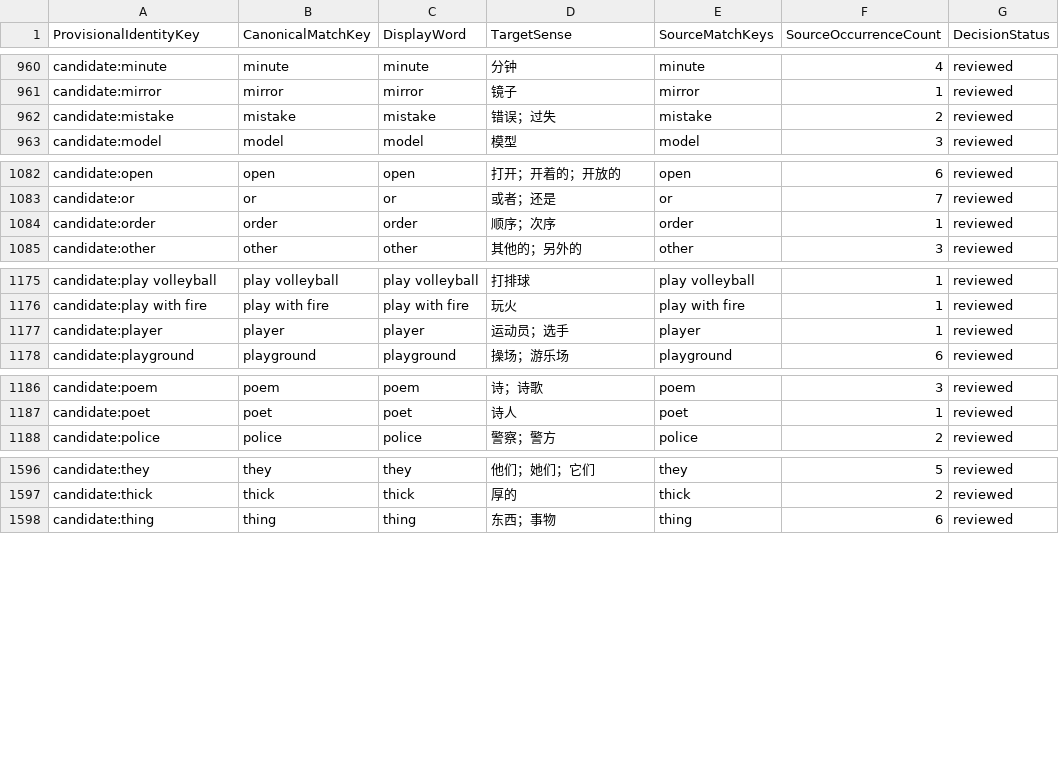
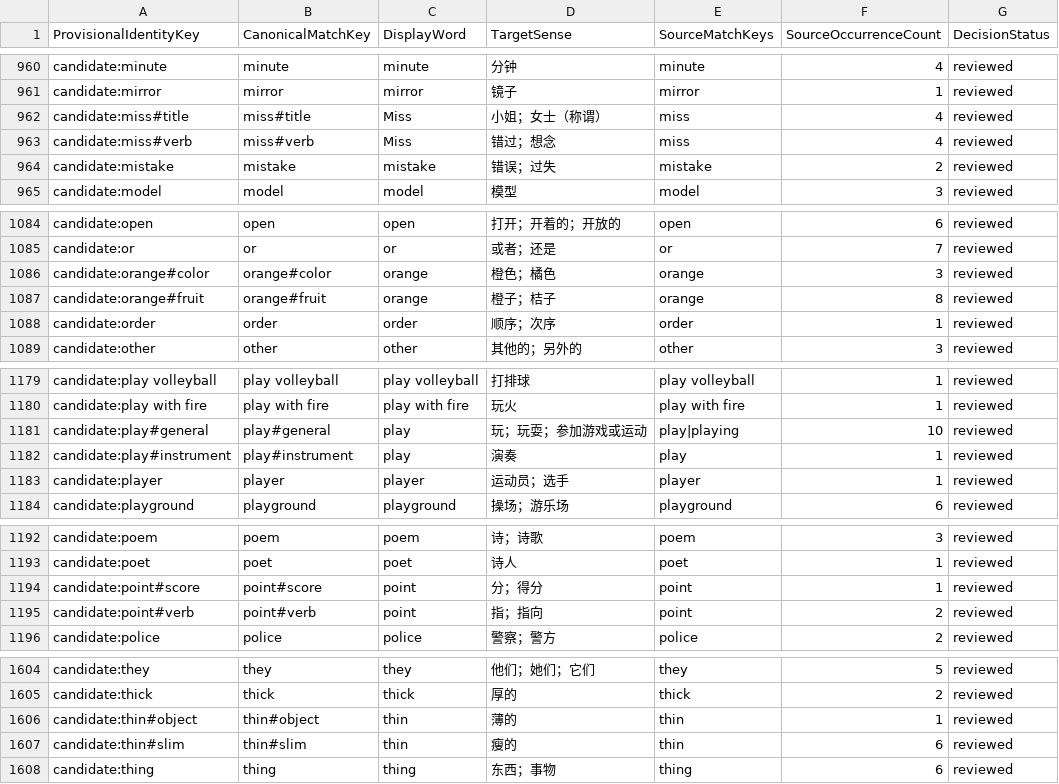
Before and after one commit to whisper-wind17/English, a CSV file: anki/klose/third_party_vocabulary/learner/learner_vocabulary_preview.csv, drawn as a sheet; only a part is shown, gaps mark what is left out.

```diff
--- a/anki/klose/third_party_vocabulary/learner/learner_vocabulary_preview.csv
+++ b/anki/klose/third_party_vocabulary/learner/learner_vocabulary_preview.csv
@@ -961,2 +961,4 @@ candidate:minute,minute,minute,分钟,minute,4,reviewed
 candidate:mirror,mirror,mirror,镜子,mirror,1,reviewed
+candidate:miss#title,miss#title,Miss,小姐；女士（称谓）,miss,4,reviewed
+candidate:miss#verb,miss#verb,Miss,错过；想念,miss,4,reviewed
 candidate:mistake,mistake,mistake,错误；过失,mistake,2,reviewed
@@ -1083,2 +1085,4 @@ candidate:open,open,open,打开；开着的；开放的,open,6,reviewed
 candidate:or,or,or,或者；还是,or,7,reviewed
+candidate:orange#color,orange#color,orange,橙色；橘色,orange,3,reviewed
+candidate:orange#fruit,orange#fruit,orange,橙子；桔子,orange,8,reviewed
 candidate:order,order,order,顺序；次序,order,1,reviewed
@@ -1176,2 +1180,4 @@ candidate:play volleyball,play volleyball,play volleyball,打排球,play volleyb
 candidate:play with fire,play with fire,play with fire,玩火,play with fire,1,reviewed
+candidate:play#general,play#general,play,玩；玩耍；参加游戏或运动,play|playing,10,reviewed
+candidate:play#instrument,play#instrument,play,演奏,play,1,reviewed
 candidate:player,player,player,运动员；选手,player,1,reviewed
@@ -1187,2 +1193,4 @@ candidate:poem,poem,poem,诗；诗歌,poem,3,reviewed
 candidate:poet,poet,poet,诗人,poet,1,reviewed
+candidate:point#score,point#score,point,分；得分,point,1,reviewed
+candidate:point#verb,point#verb,point,指；指向,point,2,reviewed
 candidate:police,police,police,警察；警方,police,2,reviewed
@@ -1597,2 +1605,4 @@ candidate:they,they,they,他们；她们；它们,they,5,reviewed
 candidate:thick,thick,thick,厚的,thick,2,reviewed
+candidate:thin#object,thin#object,thin,薄的,thin,1,reviewed
+candidate:thin#slim,thin#slim,thin,瘦的,thin,6,reviewed
 candidate:thing,thing,thing,东西；事物,thing,6,reviewed
```
Also changed, not shown: anki/klose/third_party_vocabulary/review/identity_decisions.csv, anki/klose/third_party_vocabulary/staging/review_queue.csv, 9 other files.
